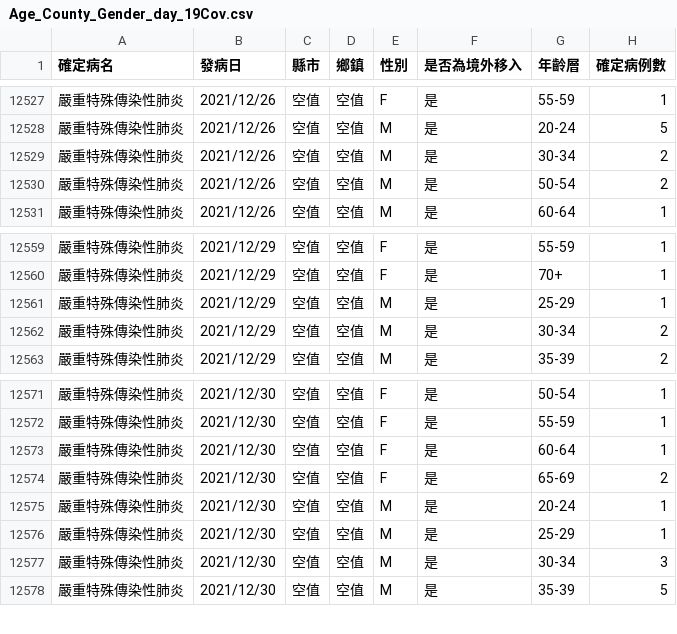
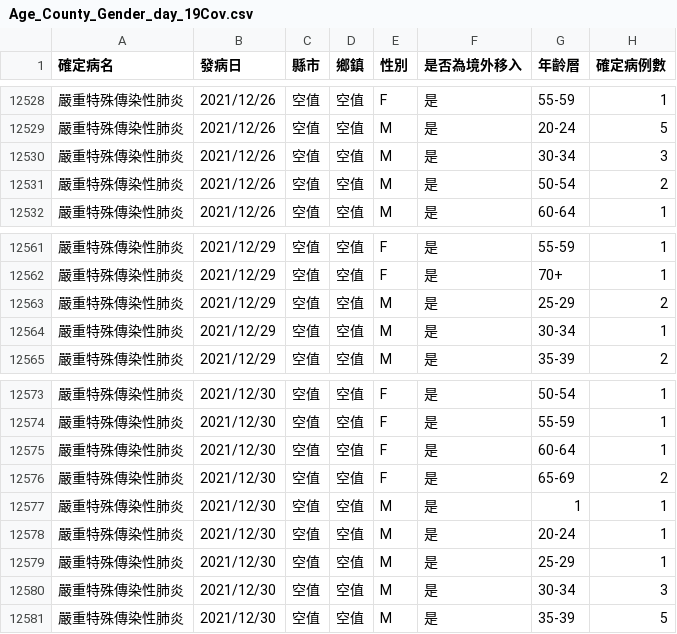
Before and after one commit to kiang/od.cdc.gov.tw, a CSV file: raw/od/Age_County_Gender_day_19Cov.csv, drawn as a sheet; only a part is shown, gaps mark what is left out; the diff covers the shown part only.

```diff
--- a/raw/od/Age_County_Gender_day_19Cov.csv
+++ b/raw/od/Age_County_Gender_day_19Cov.csv
@@ -12528,3 +12529,3 @@
 嚴重特殊傳染性肺炎,2021/12/26,空值,空值,M,是,20-24,5
-嚴重特殊傳染性肺炎,2021/12/26,空值,空值,M,是,30-34,2
+嚴重特殊傳染性肺炎,2021/12/26,空值,空值,M,是,30-34,3
 嚴重特殊傳染性肺炎,2021/12/26,空值,空值,M,是,50-54,2
@@ -12560,4 +12562,4 @@
 嚴重特殊傳染性肺炎,2021/12/29,空值,空值,F,是,70+,1
-嚴重特殊傳染性肺炎,2021/12/29,空值,空值,M,是,25-29,1
-嚴重特殊傳染性肺炎,2021/12/29,空值,空值,M,是,30-34,2
+嚴重特殊傳染性肺炎,2021/12/29,空值,空值,M,是,25-29,2
+嚴重特殊傳染性肺炎,2021/12/29,空值,空值,M,是,30-34,1
 嚴重特殊傳染性肺炎,2021/12/29,空值,空值,M,是,35-39,2
@@ -12574,2 +12576,3 @@
 嚴重特殊傳染性肺炎,2021/12/30,空值,空值,F,是,65-69,2
+嚴重特殊傳染性肺炎,2021/12/30,空值,空值,M,是,1,1
 嚴重特殊傳染性肺炎,2021/12/30,空值,空值,M,是,20-24,1
```
Also changed, not shown: 11 added rows and 3 edited cells elsewhere in this file, raw/od/Day_Confirmation_Age_County_Gender_19CoV.csv, 2 other files.
